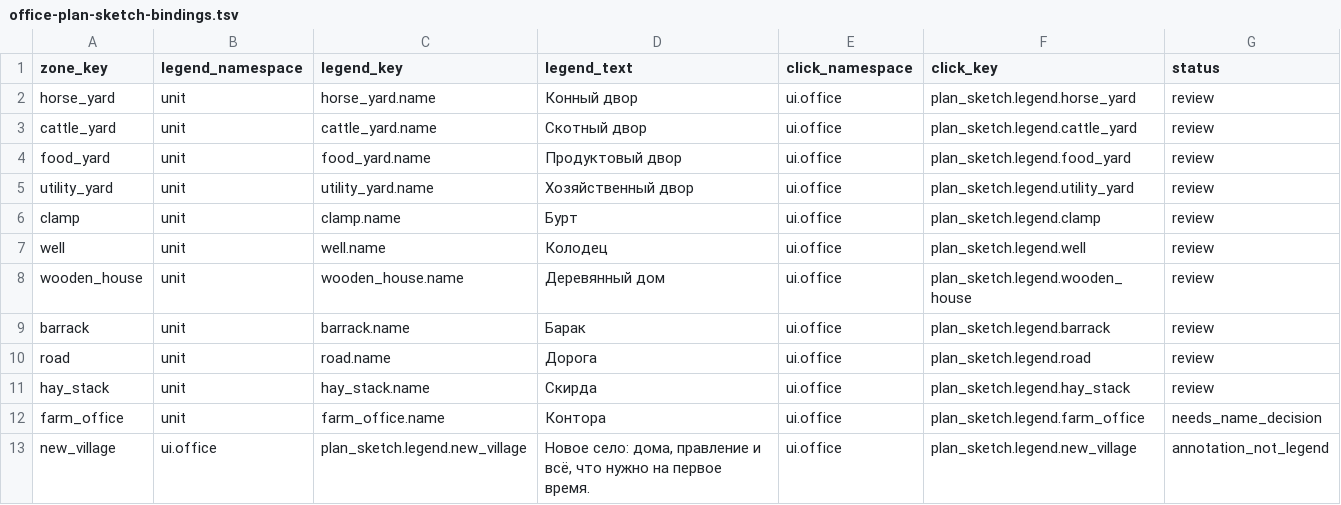
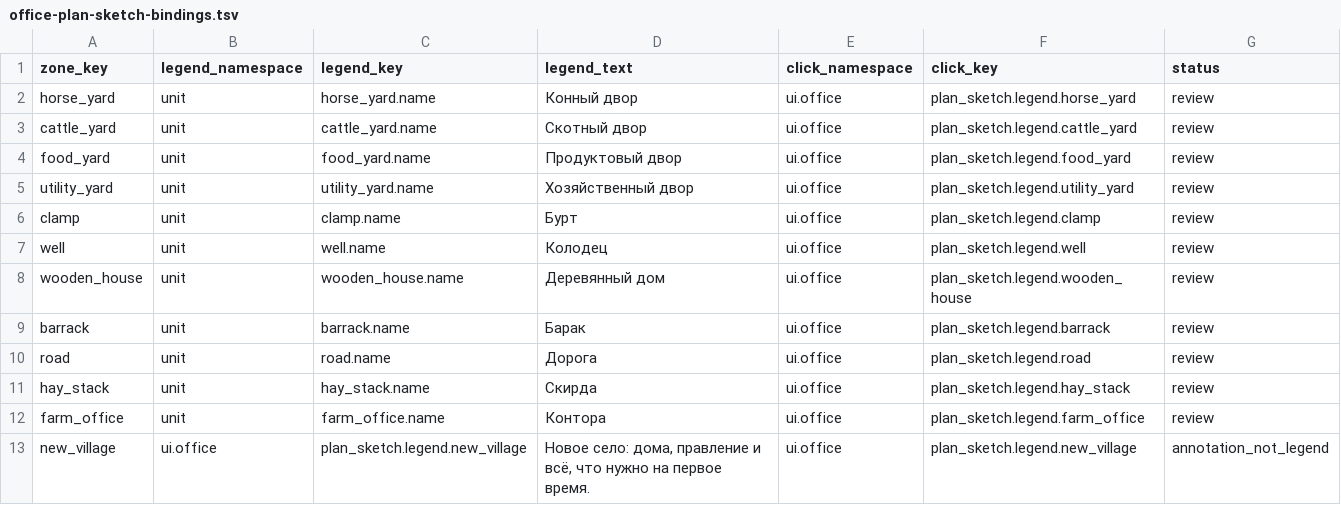
Before and after one commit to algb006/kolkhoz_rpg, a TSV file: manual/texts/office-plan-sketch-bindings.tsv, drawn as a sheet.

```diff
--- a/manual/texts/office-plan-sketch-bindings.tsv
+++ b/manual/texts/office-plan-sketch-bindings.tsv
@@ -11,3 +11,3 @@ road	unit	road.name	Дорога	ui.office	plan_sketch.legend.road	review
 hay_stack	unit	hay_stack.name	Скирда	ui.office	plan_sketch.legend.hay_stack	review
-farm_office	unit	farm_office.name	Контора	ui.office	plan_sketch.legend.farm_office	needs_name_decision
+farm_office	unit	farm_office.name	Контора	ui.office	plan_sketch.legend.farm_office	review
 new_village	ui.office	plan_sketch.legend.new_village	Новое село: дома, правление и всё, что нужно на первое время.	ui.office	plan_sketch.legend.new_village	annotation_not_legend
```
Also changed, not shown: ai/office-additions-pass-2026-10-02.tsv, ai/office-additions-short-proposals-2026-10-02.tsv, 7 other files.
